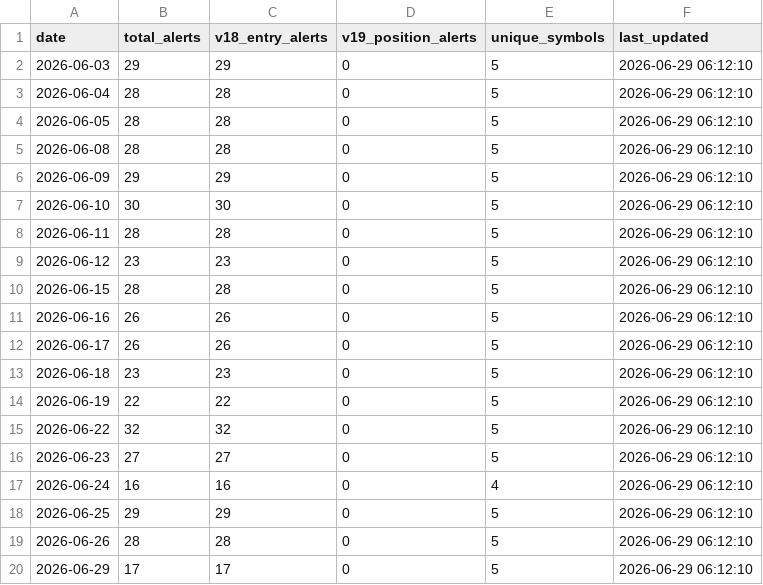
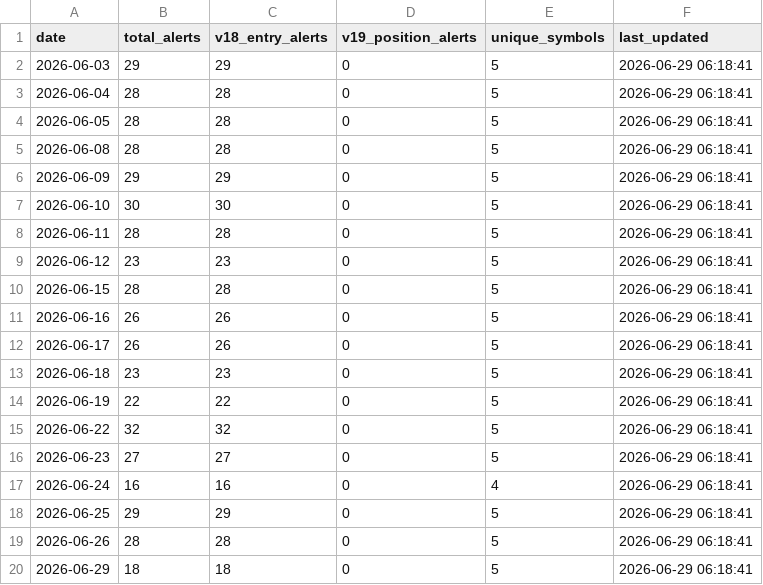
Before and after one commit to tothanhhai02090286-rgb/trading-bot-vn, a CSV file: tracker_output/v193_daily_summary.csv, drawn as a sheet.

Commit message:
V19.3.1 journal sync: update daily summary

```diff
--- a/tracker_output/v193_daily_summary.csv
+++ b/tracker_output/v193_daily_summary.csv
@@ -1,20 +1,20 @@
 date,total_alerts,v18_entry_alerts,v19_position_alerts,unique_symbols,last_updated
-2026-06-03,29,29,0,5,2026-06-29 06:12:10
-2026-06-04,28,28,0,5,2026-06-29 06:12:10
-2026-06-05,28,28,0,5,2026-06-29 06:12:10
-2026-06-08,28,28,0,5,2026-06-29 06:12:10
-2026-06-09,29,29,0,5,2026-06-29 06:12:10
-2026-06-10,30,30,0,5,2026-06-29 06:12:10
-2026-06-11,28,28,0,5,2026-06-29 06:12:10
-2026-06-12,23,23,0,5,2026-06-29 06:12:10
-2026-06-15,28,28,0,5,2026-06-29 06:12:10
-2026-06-16,26,26,0,5,2026-06-29 06:12:10
-2026-06-17,26,26,0,5,2026-06-29 06:12:10
-2026-06-18,23,23,0,5,2026-06-29 06:12:10
-2026-06-19,22,22,0,5,2026-06-29 06:12:10
-2026-06-22,32,32,0,5,2026-06-29 06:12:10
-2026-06-23,27,27,0,5,2026-06-29 06:12:10
-2026-06-24,16,16,0,4,2026-06-29 06:12:10
-2026-06-25,29,29,0,5,2026-06-29 06:12:10
-2026-06-26,28,28,0,5,2026-06-29 06:12:10
-2026-06-29,17,17,0,5,2026-06-29 06:12:10
+2026-06-03,29,29,0,5,2026-06-29 06:18:41
+2026-06-04,28,28,0,5,2026-06-29 06:18:41
+2026-06-05,28,28,0,5,2026-06-29 06:18:41
+2026-06-08,28,28,0,5,2026-06-29 06:18:41
+2026-06-09,29,29,0,5,2026-06-29 06:18:41
+2026-06-10,30,30,0,5,2026-06-29 06:18:41
+2026-06-11,28,28,0,5,2026-06-29 06:18:41
+2026-06-12,23,23,0,5,2026-06-29 06:18:41
+2026-06-15,28,28,0,5,2026-06-29 06:18:41
+2026-06-16,26,26,0,5,2026-06-29 06:18:41
+2026-06-17,26,26,0,5,2026-06-29 06:18:41
+2026-06-18,23,23,0,5,2026-06-29 06:18:41
+2026-06-19,22,22,0,5,2026-06-29 06:18:41
+2026-06-22,32,32,0,5,2026-06-29 06:18:41
+2026-06-23,27,27,0,5,2026-06-29 06:18:41
+2026-06-24,16,16,0,4,2026-06-29 06:18:41
+2026-06-25,29,29,0,5,2026-06-29 06:18:41
+2026-06-26,28,28,0,5,2026-06-29 06:18:41
+2026-06-29,18,18,0,5,2026-06-29 06:18:41
```
